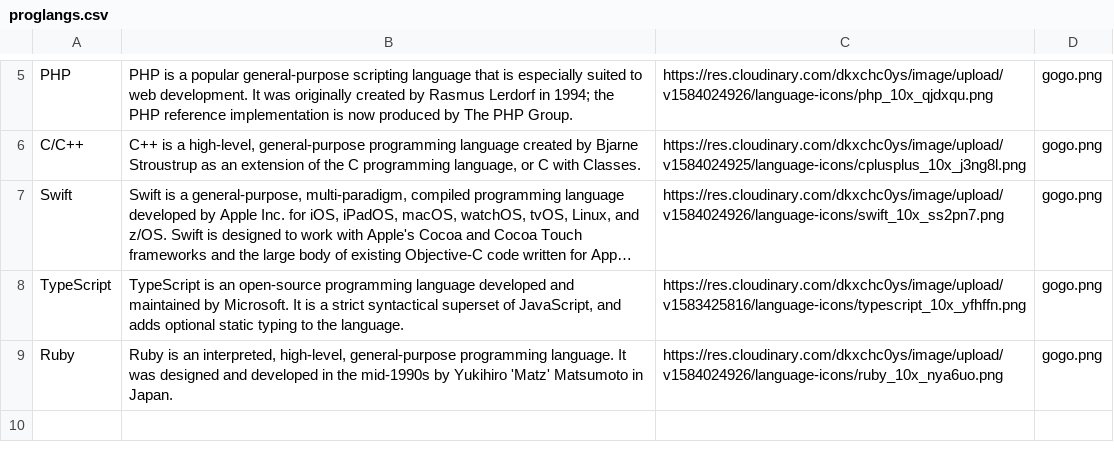
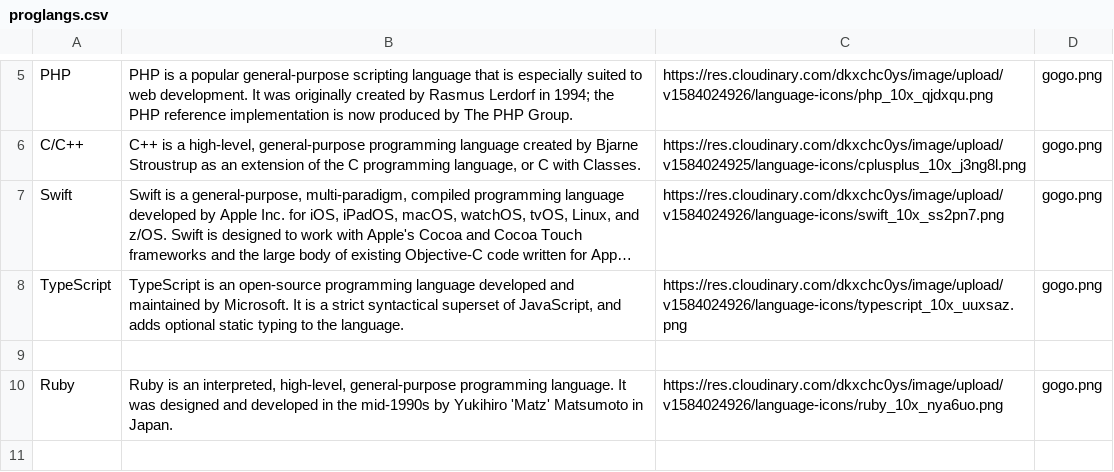
Before and after one commit to rahulkeerthi/flashcodes.xyz, a CSV file: db/sourcedata/proglangs.csv, drawn as a sheet; only a part is shown, gaps mark what is left out; long unchanged cells end in …; the diff names each change by its address in the sheet, - before the commit and + after, or states it on an @@ line.

Commit message:
Update db/sourcedata/proglangs.csv
Co-Authored-By: Rahul Keerthi <rahulkeerthi2@gmail.com>

```diff
--- a/db/sourcedata/proglangs.csv
+++ b/db/sourcedata/proglangs.csv
-C8: https://res.cloudinary.com/dkxchc0ys/image/upload/v1583425816/language-icons/typescript_10x_yfhffn.png
+C8: https://res.cloudinary.com/dkxchc0ys/image/upload/v1584024926/language-icons/typescript_10x_uuxsaz.png
+row 9: (empty)
```
